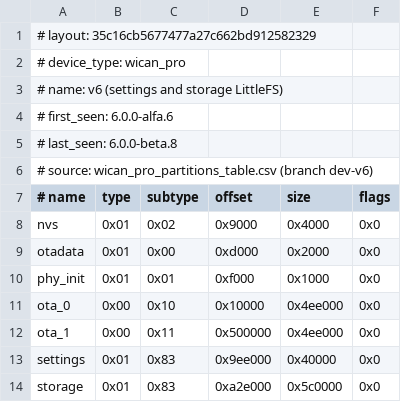
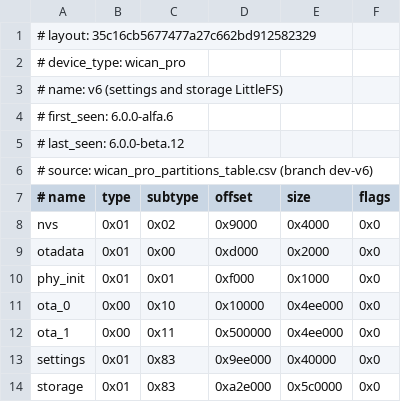
Before and after one commit to meatpiHQ/meatpi-devices, a CSV file: wican_pro/firmware/layouts/35c16cb5677477a27c662bd912582329.csv, drawn as a sheet.

Commit message:
wican_pro: publish 6.0.0-beta.12 (beta)

```diff
--- a/wican_pro/firmware/layouts/35c16cb5677477a27c662bd912582329.csv
+++ b/wican_pro/firmware/layouts/35c16cb5677477a27c662bd912582329.csv
@@ -4,3 +4,3 @@
 # first_seen: 6.0.0-alfa.6
-# last_seen: 6.0.0-beta.8
+# last_seen: 6.0.0-beta.12
 # source: wican_pro_partitions_table.csv (branch dev-v6)
```
Also changed, not shown: 2 other files.
